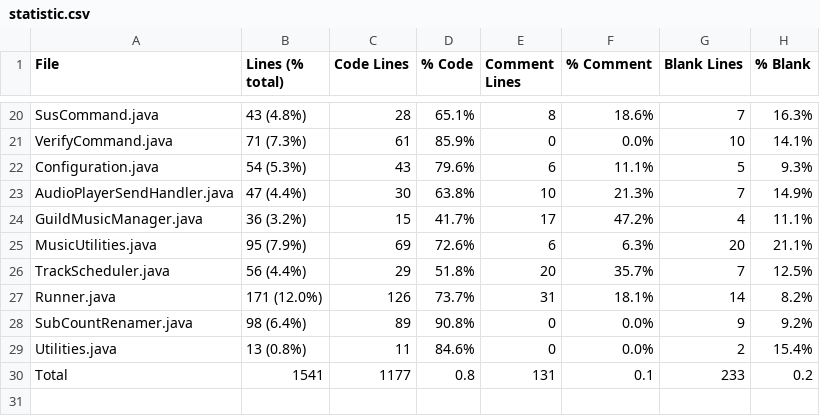
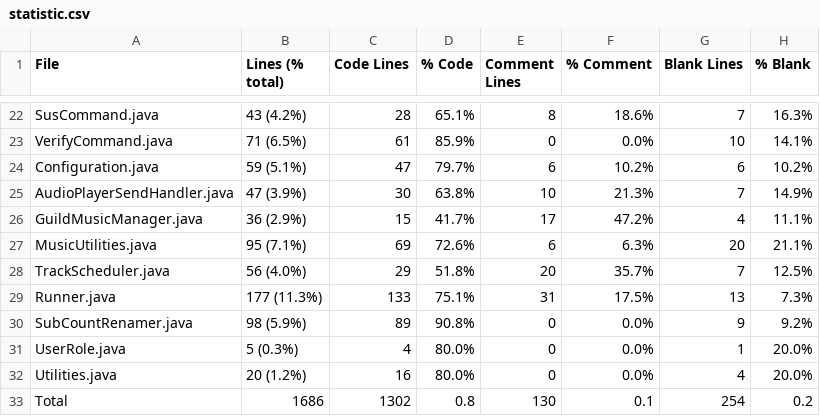
Before and after one commit to Smaltin/AvilonSubBot, a CSV file: statistic.csv, drawn as a sheet; only a part is shown, gaps mark what is left out; addresses are those after the commit; the diff covers the shown part only; the diff names each change by its address in the sheet, - before the commit and + after, or states it on an @@ line.

```diff
--- a/statistic.csv
+++ b/statistic.csv
-B22 (Lines (% total)): 43 (4.8%)
+B22 (Lines (% total)): 43 (4.2%)
-B23 (Lines (% total)): 71 (7.3%)
+B23 (Lines (% total)): 71 (6.5%)
-B24 (Lines (% total)): 54 (5.3%)
+B24 (Lines (% total)): 59 (5.1%)
-C24 (Code Lines): 43
+C24 (Code Lines): 47
-D24 (% Code): 79.6%
+D24 (% Code): 79.7%
-F24 (% Comment): 11.1%
+F24 (% Comment): 10.2%
-G24 (Blank Lines): 5
+G24 (Blank Lines): 6
-H24 (% Blank): 9.3%
+H24 (% Blank): 10.2%
-B25 (Lines (% total)): 47 (4.4%)
+B25 (Lines (% total)): 47 (3.9%)
-B26 (Lines (% total)): 36 (3.2%)
+B26 (Lines (% total)): 36 (2.9%)
-B27 (Lines (% total)): 95 (7.9%)
+B27 (Lines (% total)): 95 (7.1%)
-B28 (Lines (% total)): 56 (4.4%)
+B28 (Lines (% total)): 56 (4.0%)
-B29 (Lines (% total)): 171 (12.0%)
+B29 (Lines (% total)): 177 (11.3%)
-C29 (Code Lines): 126
+C29 (Code Lines): 133
-D29 (% Code): 73.7%
+D29 (% Code): 75.1%
-F29 (% Comment): 18.1%
+F29 (% Comment): 17.5%
-G29 (Blank Lines): 14
+G29 (Blank Lines): 13
-H29 (% Blank): 8.2%
+H29 (% Blank): 7.3%
-B30 (Lines (% total)): 98 (6.4%)
+B30 (Lines (% total)): 98 (5.9%)
+row 31: UserRole.java | 5 (0.3%) | 4 | 80.0% | 0 | 0.0% | 1 | 20.0%
-B32 (Lines (% total)): 13 (0.8%)
+B32 (Lines (% total)): 20 (1.2%)
-C32 (Code Lines): 11
+C32 (Code Lines): 16
-D32 (% Code): 84.6%
+D32 (% Code): 80.0%
-G32 (Blank Lines): 2
+G32 (Blank Lines): 4
-H32 (% Blank): 15.4%
+H32 (% Blank): 20.0%
-B33 (Lines (% total)): 1541
+B33 (Lines (% total)): 1686
-C33 (Code Lines): 1177
+C33 (Code Lines): 1302
-E33 (Comment Lines): 131
+E33 (Comment Lines): 130
-G33 (Blank Lines): 233
+G33 (Blank Lines): 254
```
Also changed, not shown: 5 added rows, 3 removed rows and 25 edited cells elsewhere in this file, 33 other files.
